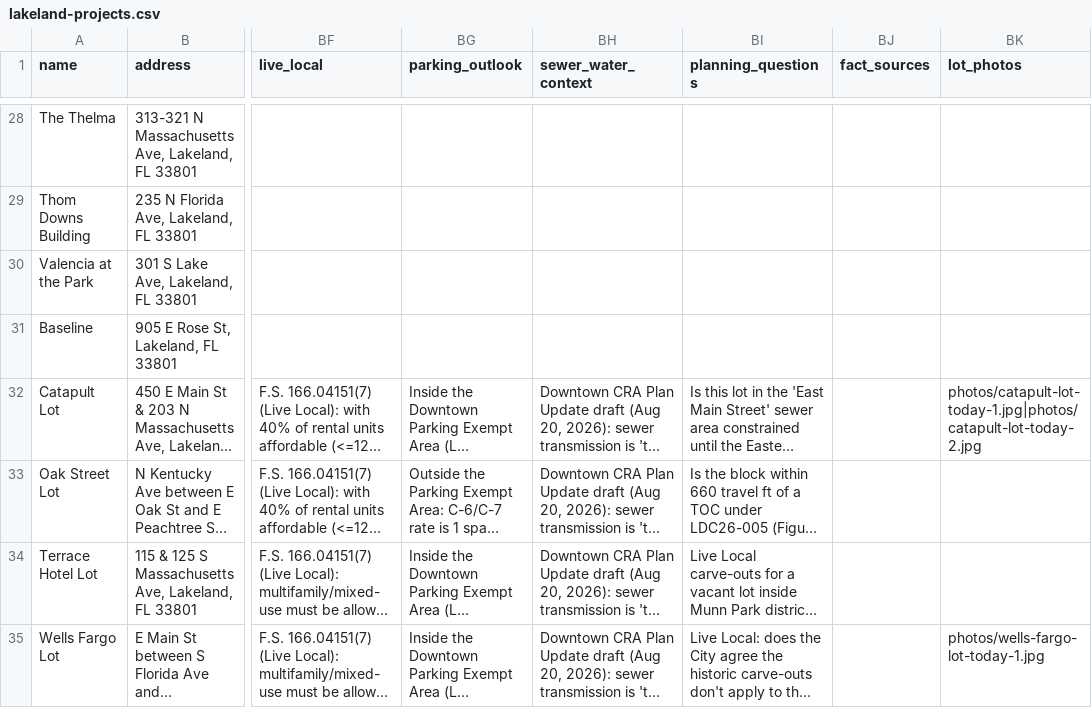
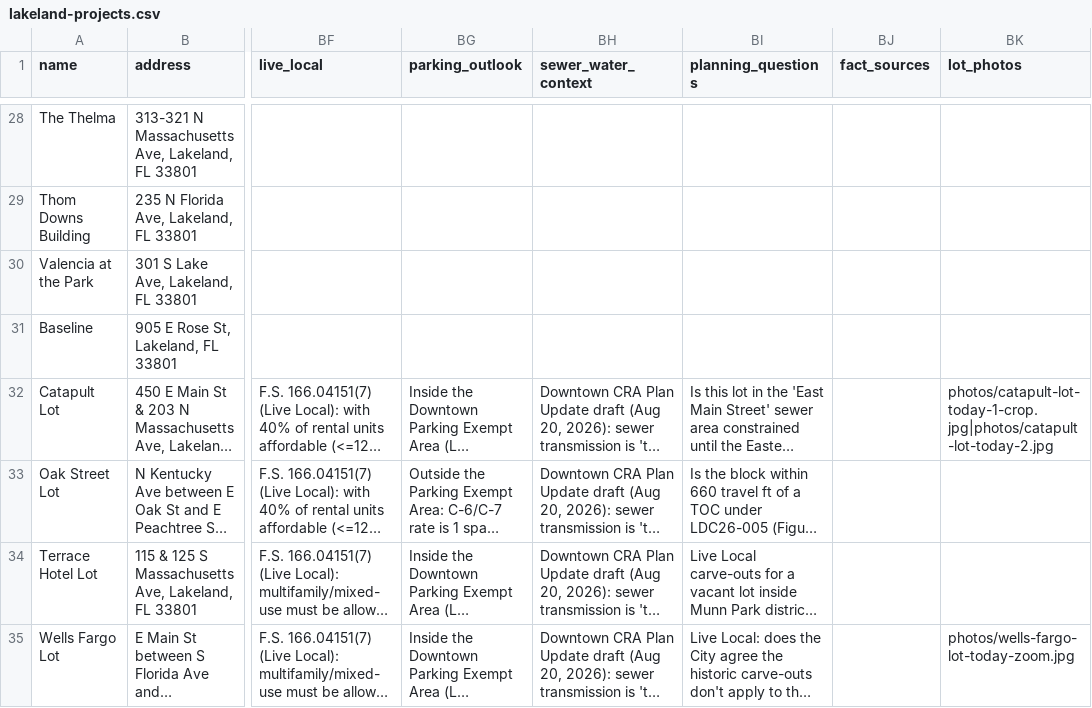
Before and after one commit to lakelandedc/lakeland-development-tracker, a CSV file: lakeland-projects.csv, drawn as a sheet; only a part is shown, gaps mark what is left out; long unchanged cells end in …; the diff names each change by its address in the sheet, - before the commit and + after, or states it on an @@ line.

```diff
--- a/lakeland-projects.csv
+++ b/lakeland-projects.csv
-BK32 (lot_photos): photos/catapult-lot-today-1.jpg|photos/catapult-lot-today-2.jpg
+BK32 (lot_photos): photos/catapult-lot-today-1-crop.jpg|photos/catapult-lot-today-2.jpg
-BK35 (lot_photos): photos/wells-fargo-lot-today-1.jpg
+BK35 (lot_photos): photos/wells-fargo-lot-today-zoom.jpg
```
Also changed, not shown: 3 other files.
